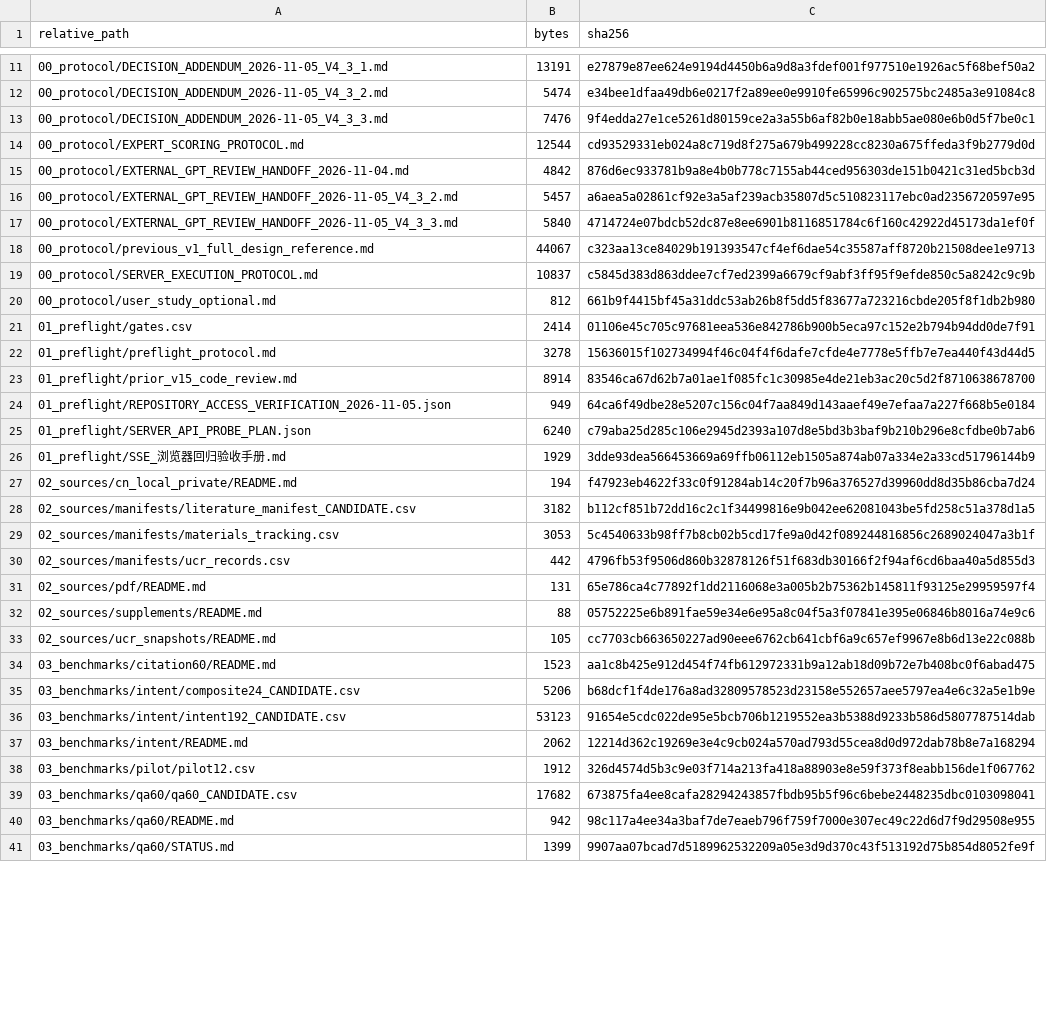
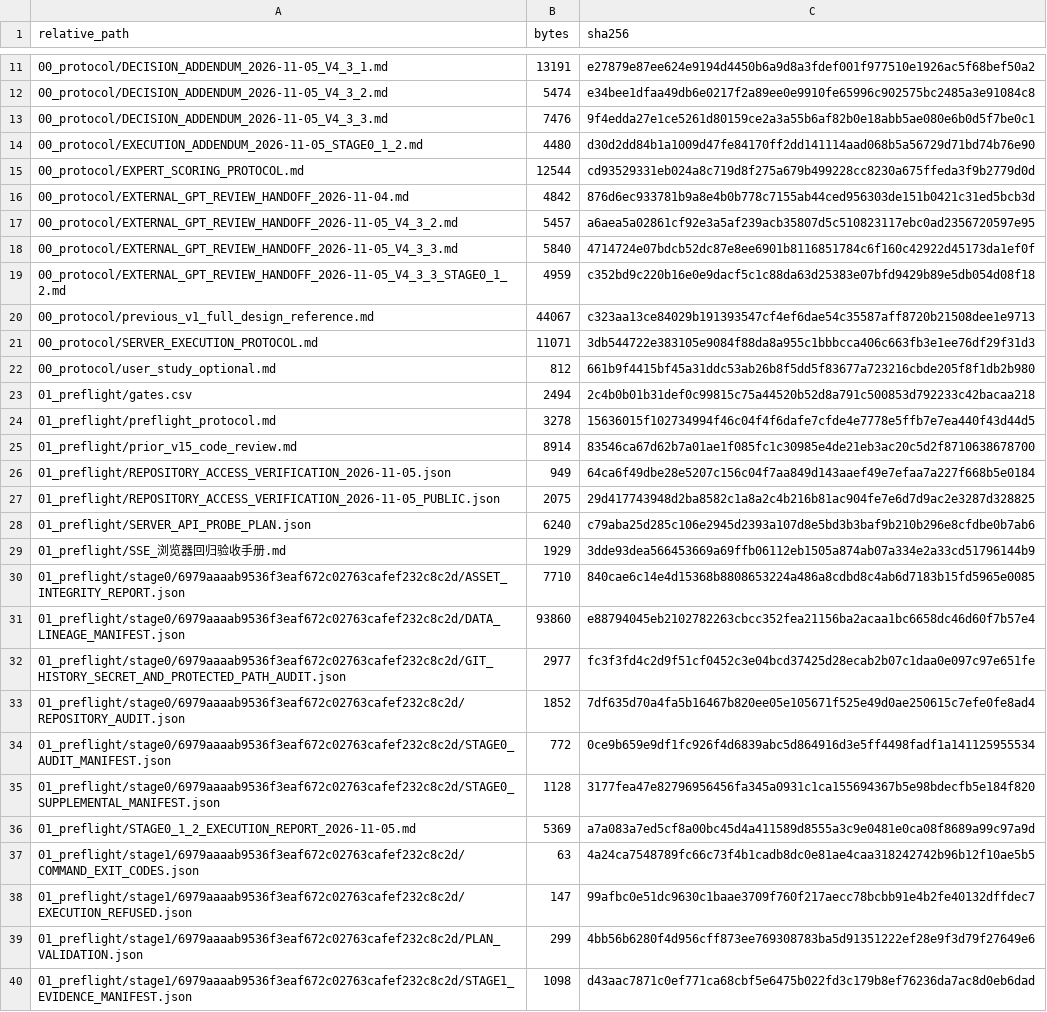
Before and after one commit to w1-23/QAagent, a CSV file: experiments/citrus_scholar_citation60/12_reproducibility/FILE_SHA256_MANIFEST.csv, drawn as a sheet; only a part is shown, gaps mark what is left out; the shorter side is filled out with more unchanged rows; the diff covers the shown part only.

```diff
--- a/experiments/citrus_scholar_citation60/12_reproducibility/FILE_SHA256_MANIFEST.csv
+++ b/experiments/citrus_scholar_citation60/12_reproducibility/FILE_SHA256_MANIFEST.csv
@@ -13,2 +13,3 @@
 00_protocol/DECISION_ADDENDUM_2026-11-05_V4_3_3.md,7476,9f4edda27e1ce5261d80159ce2a3a55b6af82b0e18abb5ae080e6b0d5f7be0c1
+00_protocol/EXECUTION_ADDENDUM_2026-11-05_STAGE0_1_2.md,4480,d30d2dd84b1a1009d47fe84170ff2dd141114aad068b5a56729d71bd74b76e90
 00_protocol/EXPERT_SCORING_PROTOCOL.md,12544,cd93529331eb024a8c719d8f275a679b499228cc8230a675ffeda3f9b2779d0d
@@ -17,6 +18,7 @@
 00_protocol/EXTERNAL_GPT_REVIEW_HANDOFF_2026-11-05_V4_3_3.md,5840,4714724e07bdcb52dc87e8ee6901b8116851784c6f160c42922d45173da1ef0f
+00_protocol/EXTERNAL_GPT_REVIEW_HANDOFF_2026-11-05_V4_3_3_STAGE0_1_2.md,4959,c352bd9c220b16e0e9dacf5c1c88da63d25383e07bfd9429b89e5db054d08f18
 00_protocol/previous_v1_full_design_reference.md,44067,c323aa13ce84029b191393547cf4ef6dae54c35587aff8720b21508dee1e9713
-00_protocol/SERVER_EXECUTION_PROTOCOL.md,10837,c5845d383d863ddee7cf7ed2399a6679cf9abf3ff95f9efde850c5a8242c9c9b
+00_protocol/SERVER_EXECUTION_PROTOCOL.md,11071,3db544722e383105e9084f88da8a955c1bbbcca406c663fb3e1ee76df29f31d3
 00_protocol/user_study_optional.md,812,661b9f4415bf45a31ddc53ab26b8f5dd5f83677a723216cbde205f8f1db2b980
-01_preflight/gates.csv,2414,01106e45c705c97681eea536e842786b900b5eca97c152e2b794b94dd0de7f91
+01_preflight/gates.csv,2494,2c4b0b01b31def0c99815c75a44520b52d8a791c500853d792233c42bacaa218
 01_preflight/preflight_protocol.md,3278,15636015f102734994f46c04f4f6dafe7cfde4e7778e5ffb7e7ea440f43d44d5
@@ -24,3 +26,15 @@
 01_preflight/REPOSITORY_ACCESS_VERIFICATION_2026-11-05.json,949,64ca6f49dbe28e5207c156c04f7aa849d143aaef49e7efaa7a227f668b5e0184
+01_preflight/REPOSITORY_ACCESS_VERIFICATION_2026-11-05_PUBLIC.json,2075,29d417743948d2ba8582c1a8a2c4b216b81ac904fe7e6d7d9ac2e3287d328825
 01_preflight/SERVER_API_PROBE_PLAN.json,6240,c79aba25d285c106e2945d2393a107d8e5bd3b3baf9b210b296e8cfdbe0b7ab6
 01_preflight/SSE_浏览器回归验收手册.md,1929,3dde93dea566453669a69ffb06112eb1505a874ab07a334e2a33cd51796144b9
+01_preflight/stage0/6979aaaab9536f3eaf672c02763cafef232c8c2d/ASSET_INTEGRITY_REPORT.json,7710,840cae6c14e4d15368b8808653224a486a8cdbd8c4ab6d7183b15fd5965e0085
+01_preflight/stage0/6979aaaab9536f3eaf672c02763cafef232c8c2d/DATA_LINEAGE_MANIFEST.json,93860,e88794045eb2102782263cbcc352fea21156ba2acaa1bc6658dc46d60f7b57e4
+01_preflight/stage0/6979aaaab9536f3eaf672c02763cafef232c8c2d/GIT_HISTORY_SECRET_AND_PROTECTED_PATH_AUDIT.json,2977,fc3f3fd4c2d9f51cf0452c3e04bcd37425d28ecab2b07c1daa0e097c97e651fe
+01_preflight/stage0/6979aaaab9536f3eaf672c02763cafef232c8c2d/REPOSITORY_AUDIT.json,1852,7df635d70a4fa5b16467b820ee05e105671f525e49d0ae250615c7efe0fe8ad4
+01_preflight/stage0/6979aaaab9536f3eaf672c02763cafef232c8c2d/STAGE0_AUDIT_MANIFEST.json,772,0ce9b659e9df1fc926f4d6839abc5d864916d3e5ff4498fadf1a141125955534
+01_preflight/stage0/6979aaaab9536f3eaf672c02763cafef232c8c2d/STAGE0_SUPPLEMENTAL_MANIFEST.json,1128,3177fea47e82796956456fa345a0931c1ca155694367b5e98bdecfb5e184f820
+01_preflight/STAGE0_1_2_EXECUTION_REPORT_2026-11-05.md,5369,a7a083a7ed5cf8a00bc45d4a411589d8555a3c9e0481e0ca08f8689a99c97a9d
+01_preflight/stage1/6979aaaab9536f3eaf672c02763cafef232c8c2d/COMMAND_EXIT_CODES.json,63,4a24ca7548789fc66c73f4b1cadb8dc0e81ae4caa318242742b96b12f10ae5b5
+01_preflight/stage1/6979aaaab9536f3eaf672c02763cafef232c8c2d/EXECUTION_REFUSED.json,147,99afbc0e51dc9630c1baae3709f760f217aecc78bcbb91e4b2fe40132dffdec7
+01_preflight/stage1/6979aaaab9536f3eaf672c02763cafef232c8c2d/PLAN_VALIDATION.json,299,4bb56b6280f4d956cff873ee769308783ba5d91351222ef28e9f3d79f27649e6
+01_preflight/stage1/6979aaaab9536f3eaf672c02763cafef232c8c2d/STAGE1_EVIDENCE_MANIFEST.json,1098,d43aac7871c0ef771ca68cbf5e6475b022fd3c179b8ef76236da7ac8d0eb6dad
```
Also changed, not shown: 5 added rows and 18 edited cells elsewhere in this file, experiments/citrus_scholar_citation60/00_protocol/change_log.csv, experiments/citrus_scholar_citation60/01_preflight/gates.csv, 28 other files.
